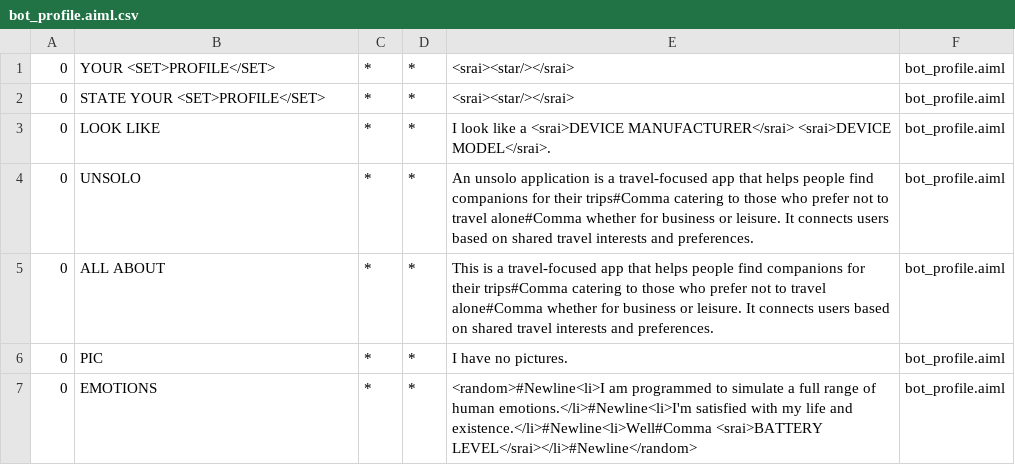
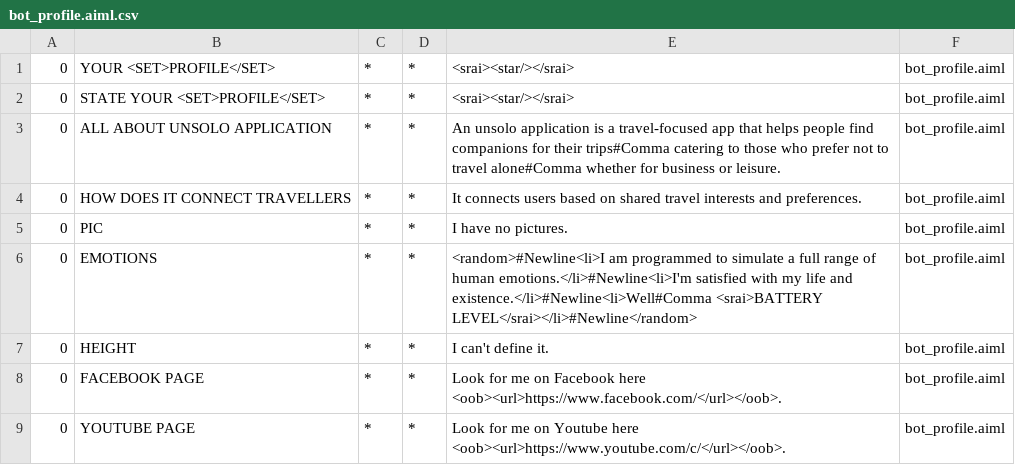
Before and after one commit to jodugbose/Unsolo-Travels, a CSV file: Unsolo-rockets/src/main/resources/bots/super/aimlif/bot_profile.aiml.csv, drawn as a sheet; only a part is shown; the shorter side is filled out with more unchanged rows.

Commit message:
modified the bot_profile.aiml and matching response.

```diff
--- a/Unsolo-rockets/src/main/resources/bots/super/aimlif/bot_profile.aiml.csv
+++ b/Unsolo-rockets/src/main/resources/bots/super/aimlif/bot_profile.aiml.csv
@@ -2,5 +2,4 @@
 0,STATE YOUR <SET>PROFILE</SET>,*,*,<srai><star/></srai>,bot_profile.aiml
-0,LOOK LIKE,*,*,I look like a <srai>DEVICE MANUFACTURER</srai> <srai>DEVICE MODEL</srai>.,bot_profile.aiml
-0,UNSOLO,*,*,An unsolo application is a travel-focused app that helps people find companions for their trips#Comma catering to those who prefer not to travel alone#Comma whether for business or leisure. It connects users based on shared travel interests and preferences.,bot_profile.aiml
-0,ALL ABOUT,*,*,This is a travel-focused app that helps people find companions for their trips#Comma catering to those who prefer not to travel alone#Comma whether for business or leisure. It connects users based on shared travel interests and preferences.,bot_profile.aiml
+0,ALL ABOUT UNSOLO APPLICATION,*,*,An unsolo application is a travel-focused app that helps people find companions for their trips#Comma catering to those who prefer not to travel alone#Comma whether for business or leisure.,bot_profile.aiml
+0,HOW DOES IT CONNECT TRAVELLERS,*,*,It connects users based on shared travel interests and preferences.,bot_profile.aiml
 0,PIC,*,*,I have no pictures.,bot_profile.aiml
```
Also changed, not shown: Unsolo-rockets/src/main/resources/bots/super/aimlif/update.aiml.csv, 39 other files.
